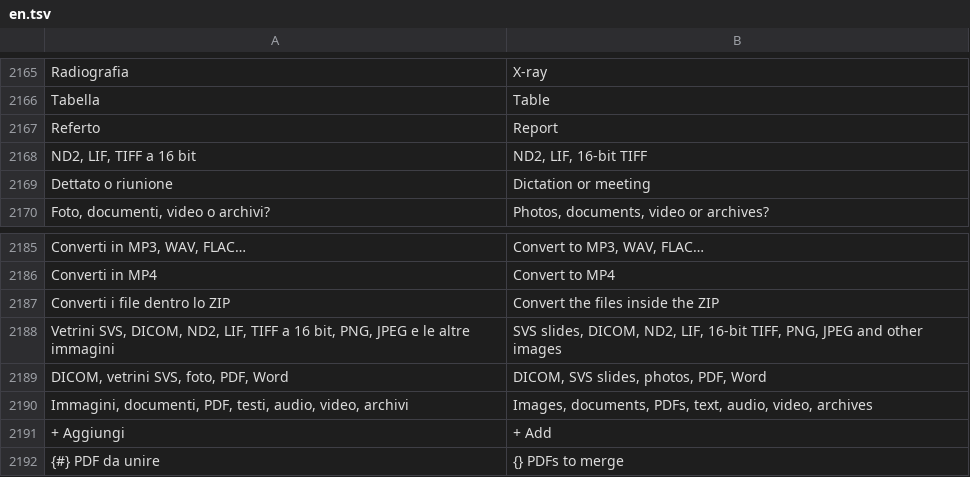
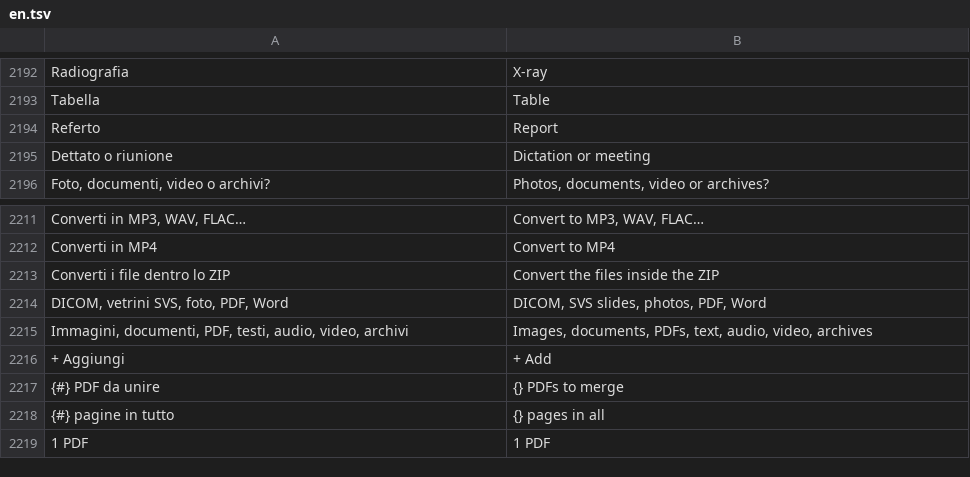
Before and after one commit to realfulvio/cedro, a TSV file: i18n/en.tsv, drawn as a sheet; only a part is shown, gaps mark what is left out; the shorter side is filled out with more unchanged rows; removed rows and columns are numbered as before the commit, all else as after; the diff covers the shown part only; the diff names each change by its address in the sheet, - before the commit and + after, or states it on an @@ line.

```diff
--- a/i18n/en.tsv
+++ b/i18n/en.tsv
-row 2168: ND2, LIF, TIFF a 16 bit | ND2, LIF, 16-bit TIFF
-row 2188: Vetrini SVS, DICOM, ND2, LIF, TIFF a 16 bit, PNG, JPEG e le altre immagini | SVS slides, DICOM, ND2, LIF, 16-bit TIFF, PNG, JPEG and other images
```
Also changed, not shown: 27 added rows elsewhere in this file, 21 other files.
